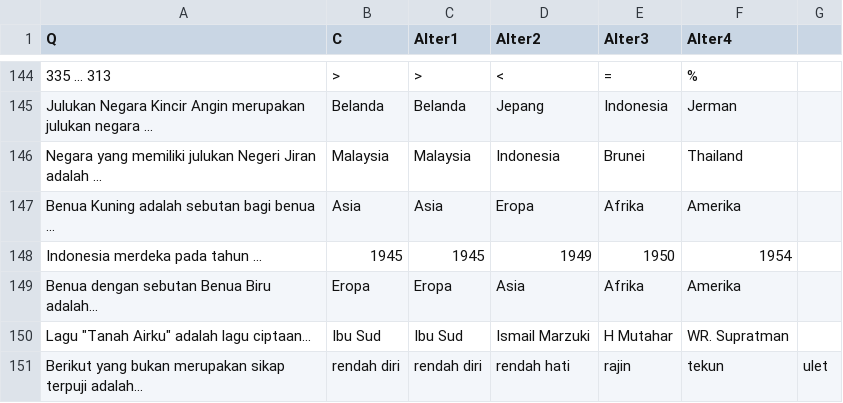
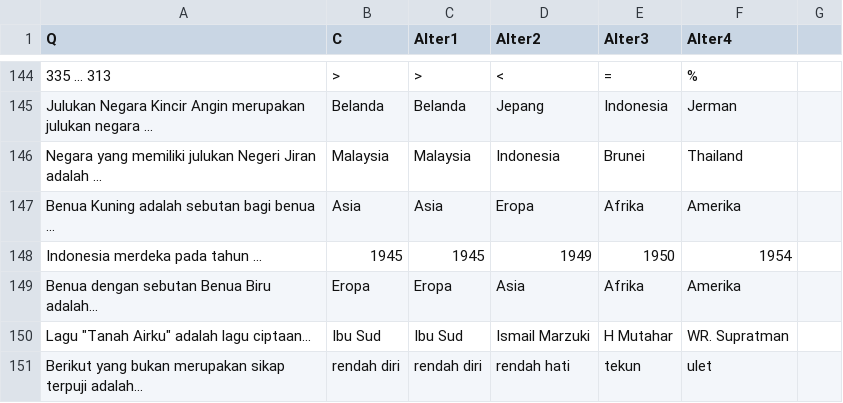
Before and after one commit to umiseldaa/finalproject, a CSV file: question bank.csv, drawn as a sheet; only a part is shown, gaps mark what is left out.

Commit message:
Update question bank.csv

```diff
--- a/question bank.csv
+++ b/question bank.csv
@@ -150,2 +150,2 @@ Benua dengan sebutan Benua Biru adalah...,Eropa,Eropa,Asia,Afrika,Amerika
 Lagu "Tanah Airku" adalah lagu ciptaan...,Ibu Sud,Ibu Sud,Ismail Marzuki,H Mutahar,WR. Supratman
-Berikut yang bukan merupakan sikap terpuji adalah...,rendah diri,rendah diri,rendah hati,rajin,tekun,ulet
+Berikut yang bukan merupakan sikap terpuji adalah...,rendah diri,rendah diri,rendah hati,tekun,ulet
```
